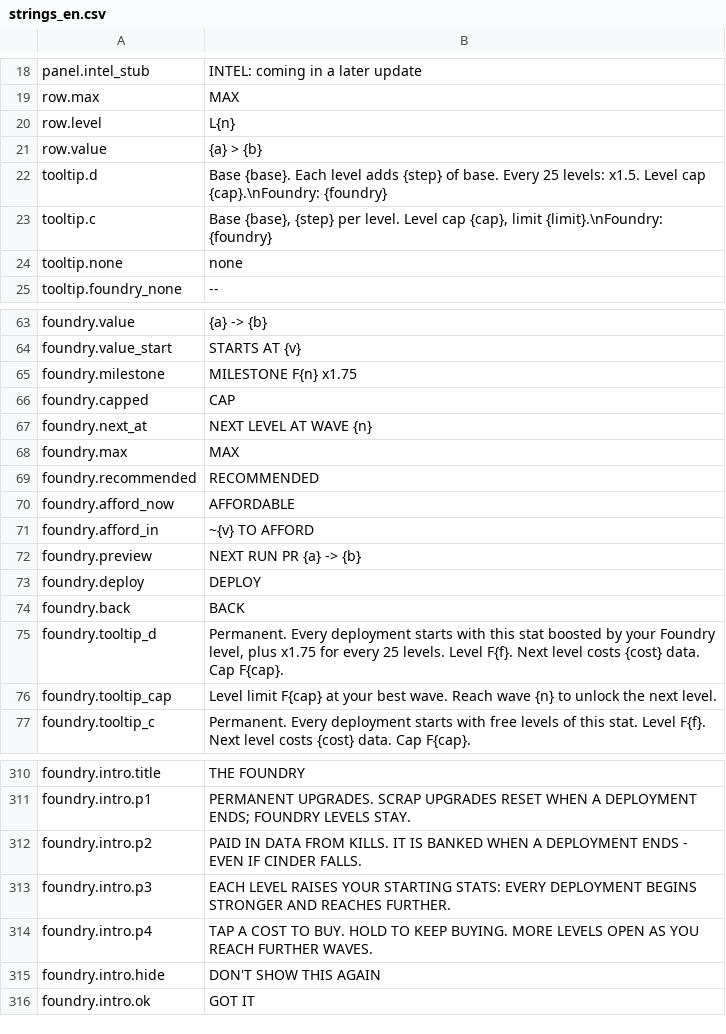
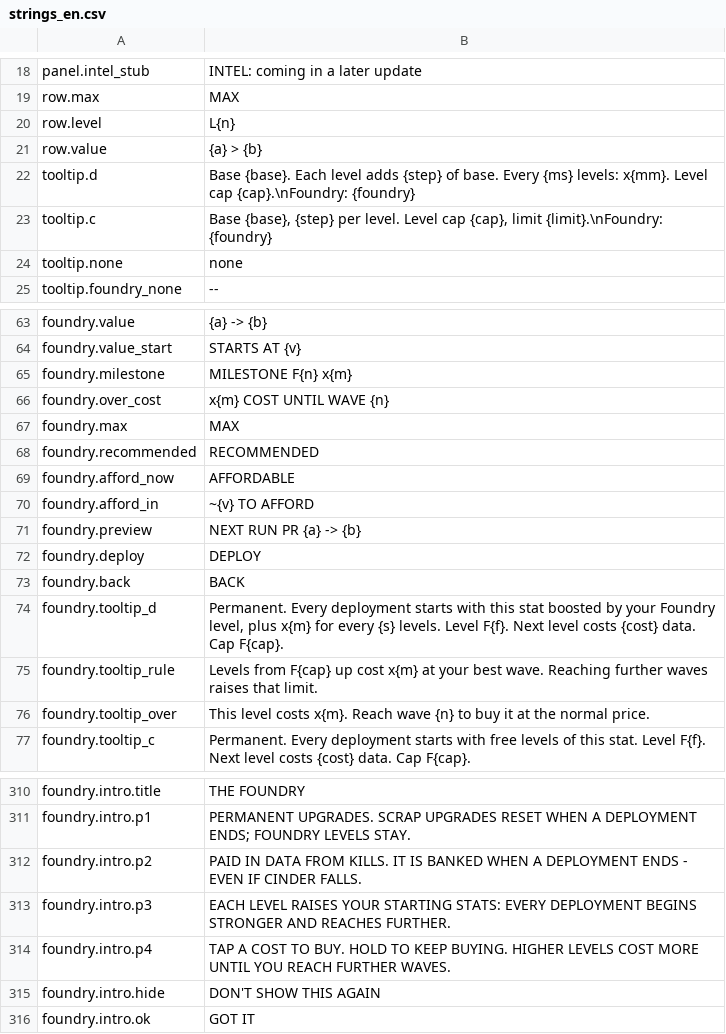
Before and after one commit to paimonsoror/iron-static, a CSV file: data/strings_en.csv, drawn as a sheet; only a part is shown, gaps mark what is left out.

```diff
--- a/data/strings_en.csv
+++ b/data/strings_en.csv
@@ -21,3 +21,3 @@ row.level,L{n}
 row.value,{a} > {b}
-tooltip.d,"Base {base}. Each level adds {step} of base. Every 25 levels: x1.5. Level cap {cap}.\nFoundry: {foundry}"
+tooltip.d,"Base {base}. Each level adds {step} of base. Every {ms} levels: x{mm}. Level cap {cap}.\nFoundry: {foundry}"
 tooltip.c,"Base {base}, {step} per level. Level cap {cap}, limit {limit}.\nFoundry: {foundry}"
@@ -64,5 +64,4 @@ foundry.value,{a} -> {b}
 foundry.value_start,STARTS AT {v}
-foundry.milestone,MILESTONE F{n}  x1.75
-foundry.capped,CAP
-foundry.next_at,NEXT LEVEL AT WAVE {n}
+foundry.milestone,MILESTONE F{n}  x{m}
+foundry.over_cost,x{m} COST UNTIL WAVE {n}
 foundry.max,MAX
@@ -74,4 +73,5 @@ foundry.deploy,DEPLOY
 foundry.back,BACK
-foundry.tooltip_d,"Permanent. Every deployment starts with this stat boosted by your Foundry level, plus x1.75 for every 25 levels. Level F{f}. Next level costs {cost} data. Cap F{cap}."
-foundry.tooltip_cap,"Level limit F{cap} at your best wave. Reach wave {n} to unlock the next level."
+foundry.tooltip_d,"Permanent. Every deployment starts with this stat boosted by your Foundry level, plus x{m} for every {s} levels. Level F{f}. Next level costs {cost} data. Cap F{cap}."
+foundry.tooltip_rule,"Levels from F{cap} up cost x{m} at your best wave. Reaching further waves raises that limit."
+foundry.tooltip_over,"This level costs x{m}. Reach wave {n} to buy it at the normal price."
 foundry.tooltip_c,"Permanent. Every deployment starts with free levels of this stat. Level F{f}. Next level costs {cost} data. Cap F{cap}."
@@ -313,3 +313,3 @@ foundry.intro.p2,PAID IN DATA FROM KILLS. IT IS BANKED WHEN A DEPLOYMENT ENDS -
 foundry.intro.p3,EACH LEVEL RAISES YOUR STARTING STATS: EVERY DEPLOYMENT BEGINS STRONGER AND REACHES FURTHER.
-foundry.intro.p4,TAP A COST TO BUY. HOLD TO KEEP BUYING. MORE LEVELS OPEN AS YOU REACH FURTHER WAVES.
+foundry.intro.p4,TAP A COST TO BUY. HOLD TO KEEP BUYING. HIGHER LEVELS COST MORE UNTIL YOU REACH FURTHER WAVES.
 foundry.intro.hide,DON'T SHOW THIS AGAIN
```
Also changed, not shown: data/sim_constants.csv, 45 other files.
